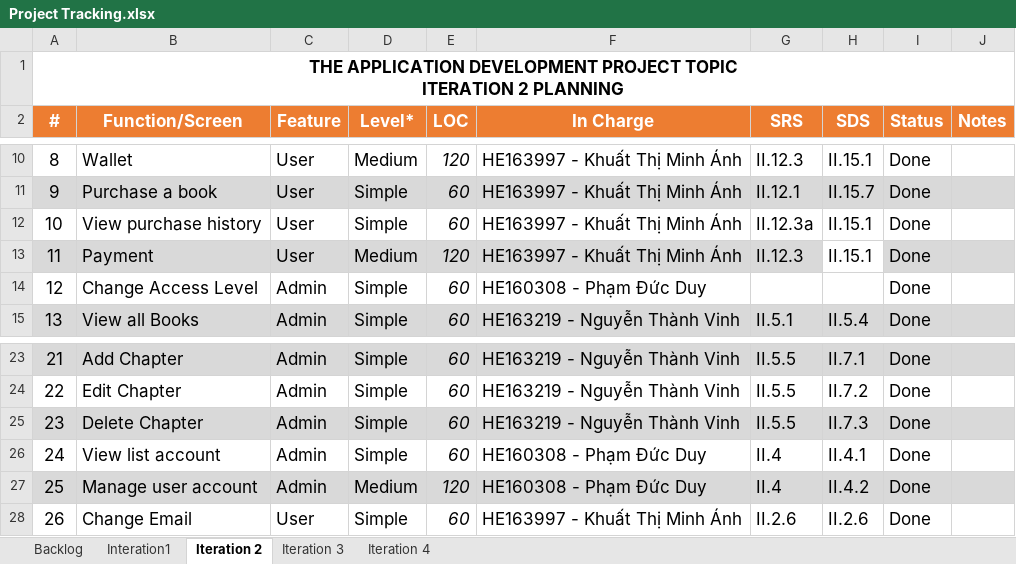
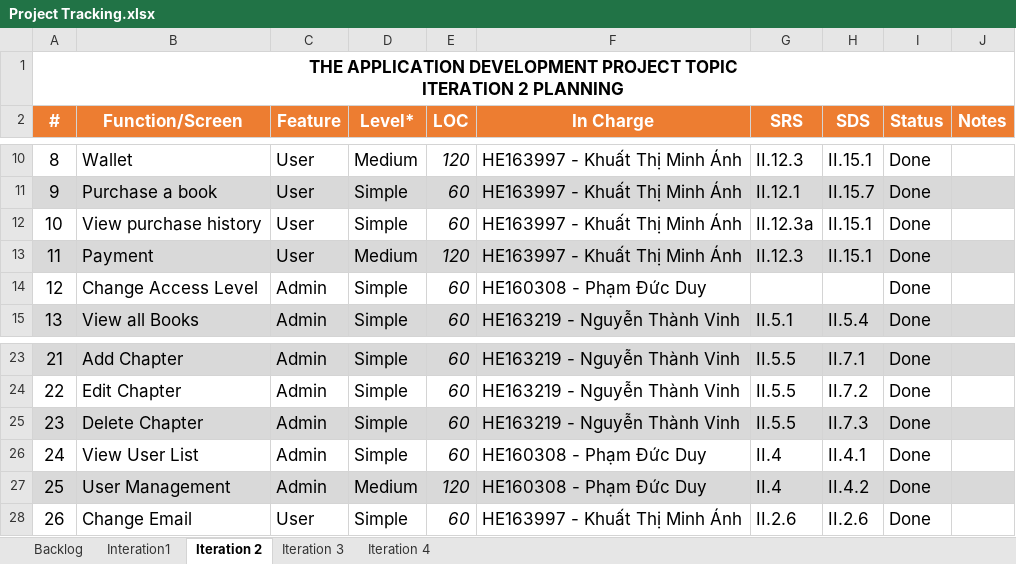
Before and after one commit to baspdd/desktop-tutorial, an Excel workbook: Group6/Project Tracking.xlsx, sheet Iteration 2, drawn as a sheet; only a part is shown, gaps mark what is left out; values as stored, in another font and other column widths than the file's, no borders; charts and pictures not drawn; the diff names each change by its address in the sheet, - before the commit and + after, or states it on an @@ line.

```diff
--- a/Group6/Project Tracking.xlsx (sheet Iteration 2)
+++ b/Group6/Project Tracking.xlsx (sheet Iteration 2)
-H13 fill: none
+H13 fill: #D9D9D9
-B26 (Function/Screen): View list account
+B26 (Function/Screen): View User List
-B27 (Function/Screen): Manage user account
+B27 (Function/Screen): User Management
```
Also changed, not shown: sheet Iteration 4, sheet Backlog, sheet Iteration 3, sheet Interation1, 4 other files.
